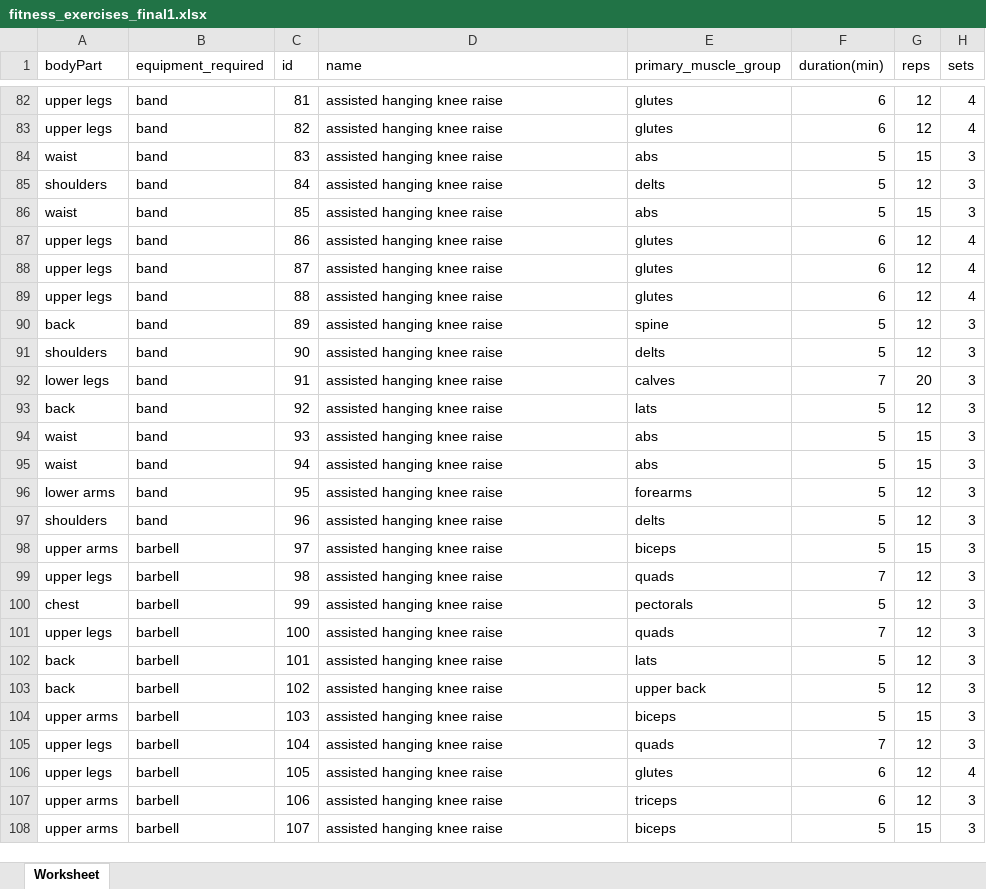
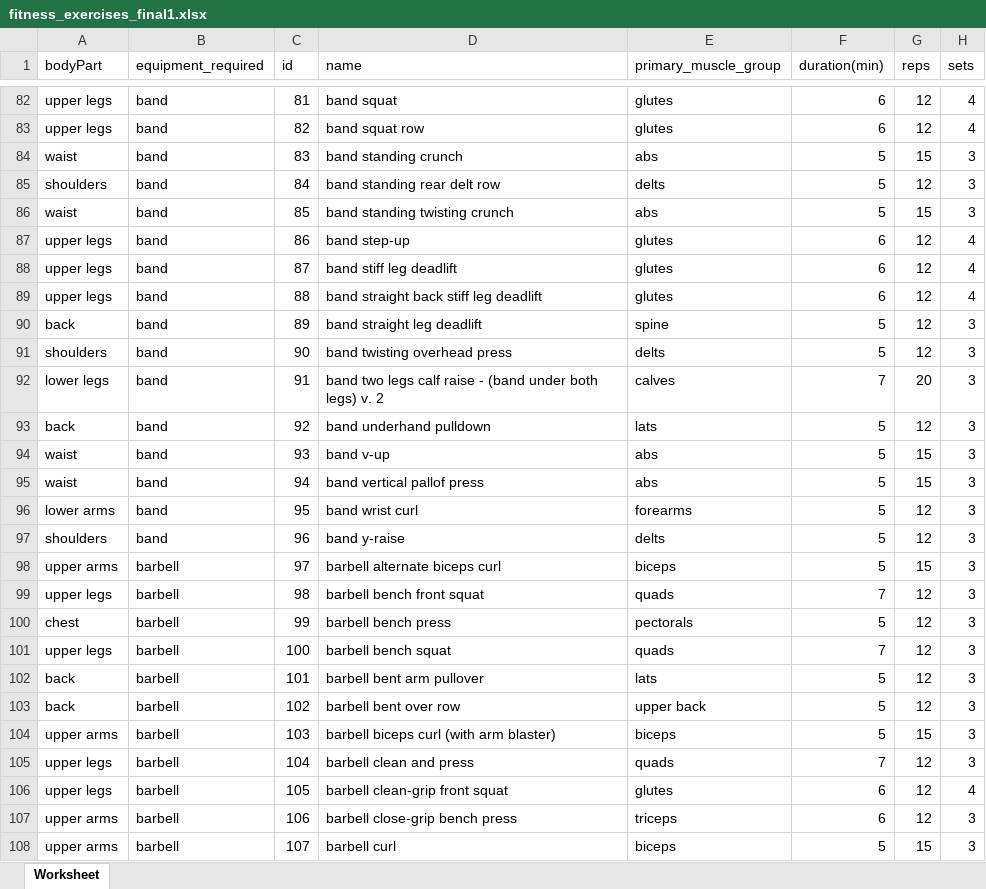
Before and after one commit to Aya-Mouff/Data-Workout-Planner, an Excel workbook: fitness_exercises_final1.xlsx, sheet Worksheet, drawn as a sheet; only a part is shown, gaps mark what is left out; values as stored, in another font and other column widths than the file's, no borders; the diff covers the shown part only; the diff names each change by its address in the sheet, - before the commit and + after, or states it on an @@ line.

```diff
--- a/fitness_exercises_final1.xlsx (sheet Worksheet)
+++ b/fitness_exercises_final1.xlsx (sheet Worksheet)
-D82 (name): assisted hanging knee raise
+D82 (name): band squat
-D83 (name): assisted hanging knee raise
+D83 (name): band squat row
-D84 (name): assisted hanging knee raise
+D84 (name): band standing crunch
-D85 (name): assisted hanging knee raise
+D85 (name): band standing rear delt row
-D86 (name): assisted hanging knee raise
+D86 (name): band standing twisting crunch
-D87 (name): assisted hanging knee raise
+D87 (name): band step-up
-D88 (name): assisted hanging knee raise
+D88 (name): band stiff leg deadlift
-D89 (name): assisted hanging knee raise
+D89 (name): band straight back stiff leg deadlift
-D90 (name): assisted hanging knee raise
+D90 (name): band straight leg deadlift
-D91 (name): assisted hanging knee raise
+D91 (name): band twisting overhead press
-D92 (name): assisted hanging knee raise
+D92 (name): band two legs calf raise - (band under both legs) v. 2
-D93 (name): assisted hanging knee raise
+D93 (name): band underhand pulldown
-D94 (name): assisted hanging knee raise
+D94 (name): band v-up
-D95 (name): assisted hanging knee raise
+D95 (name): band vertical pallof press
-D96 (name): assisted hanging knee raise
+D96 (name): band wrist curl
-D97 (name): assisted hanging knee raise
+D97 (name): band y-raise
-D98 (name): assisted hanging knee raise
+D98 (name): barbell alternate biceps curl
-D99 (name): assisted hanging knee raise
+D99 (name): barbell bench front squat
-D100 (name): assisted hanging knee raise
+D100 (name): barbell bench press
-D101 (name): assisted hanging knee raise
+D101 (name): barbell bench squat
-D102 (name): assisted hanging knee raise
+D102 (name): barbell bent arm pullover
-D103 (name): assisted hanging knee raise
+D103 (name): barbell bent over row
-D104 (name): assisted hanging knee raise
+D104 (name): barbell biceps curl (with arm blaster)
-D105 (name): assisted hanging knee raise
+D105 (name): barbell clean and press
-D106 (name): assisted hanging knee raise
+D106 (name): barbell clean-grip front squat
-D107 (name): assisted hanging knee raise
+D107 (name): barbell close-grip bench press
-D108 (name): assisted hanging knee raise
+D108 (name): barbell curl
```
Also changed, not shown: 1310 edited cells and cell formats elsewhere in this sheet, 5 other files.
